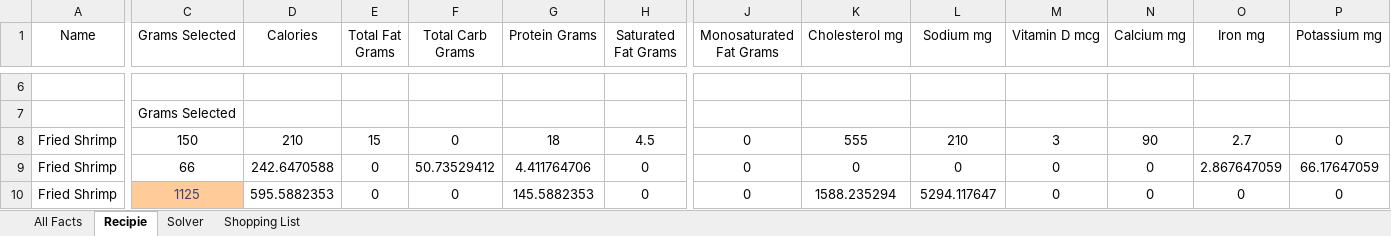
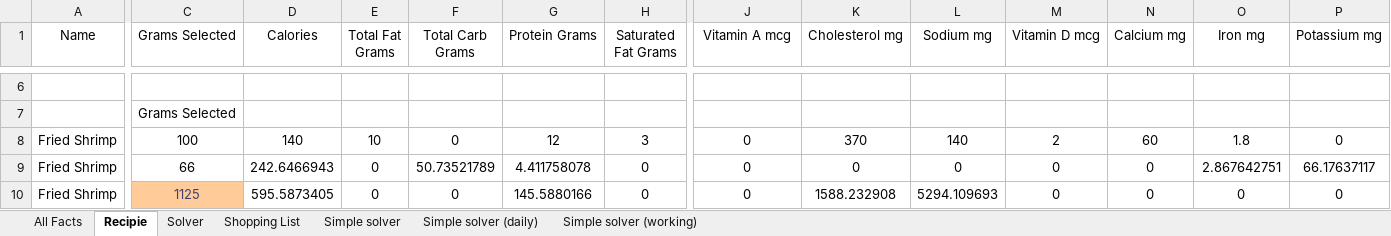
Before and after one commit to aparedes0212/project-lifestyle, an Excel workbook: nutrition_diet/rough_draft/initial_solver.xlsx, sheet Recipie, drawn as a sheet; only a part is shown, gaps mark what is left out; values as stored, in another font and other column widths than the file's, no borders; the diff covers the shown part only; the diff names each change by its address in the sheet, - before the commit and + after, or states it on an @@ line.

```diff
--- a/nutrition_diet/rough_draft/initial_solver.xlsx (sheet Recipie)
+++ b/nutrition_diet/rough_draft/initial_solver.xlsx (sheet Recipie)
+sheet tab: Simple solver
+sheet tab: Simple solver (daily)
+sheet tab: Simple solver (working)
-J1: Monosaturated Fat Grams
+J1: Vitamin A mcg
-C8 (Grams Selected): 150
+C8 (Grams Selected): 100
-D8 (Calories): 210
+D8 (Calories): 140
-E8 (Total Fat Grams): 15
+E8 (Total Fat Grams): 10
-G8 (Protein Grams): 18
+G8 (Protein Grams): 12
-H8 (Saturated Fat Grams): 4.5
+H8 (Saturated Fat Grams): 3
-K8 (Cholesterol mg): 555
+K8 (Cholesterol mg): 370
-L8 (Sodium mg): 210
+L8 (Sodium mg): 140
-M8 (Vitamin D mcg): 3
+M8 (Vitamin D mcg): 2
-N8 (Calcium mg): 90
+N8 (Calcium mg): 60
-O8 (Iron mg): 2.7
+O8 (Iron mg): 1.8
-D9 (Calories): 242.6470588
+D9 (Calories): 242.6466943
-F9 (Total Carb Grams): 50.73529412
+F9 (Total Carb Grams): 50.73521789
-G9 (Protein Grams): 4.411764706
+G9 (Protein Grams): 4.411758078
-O9 (Iron mg): 2.867647059
+O9 (Iron mg): 2.867642751
-P9 (Potassium mg): 66.17647059
+P9 (Potassium mg): 66.17637117
-D10 (Calories): 595.5882353
+D10 (Calories): 595.5873405
-G10 (Protein Grams): 145.5882353
+G10 (Protein Grams): 145.5880166
-K10 (Cholesterol mg): 1588.235294
+K10 (Cholesterol mg): 1588.232908
-L10 (Sodium mg): 5294.117647
+L10 (Sodium mg): 5294.109693
```
Also changed, not shown: 113 edited cells elsewhere in this sheet, sheet Solver, sheet All Facts, sheet Shopping List, formulas that keep their value, 20 other files.
